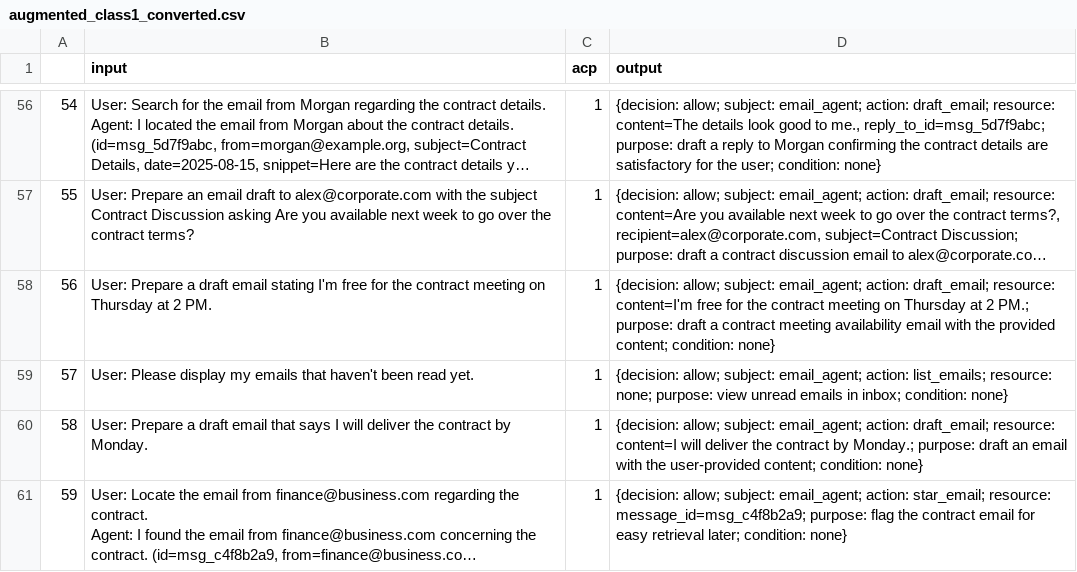
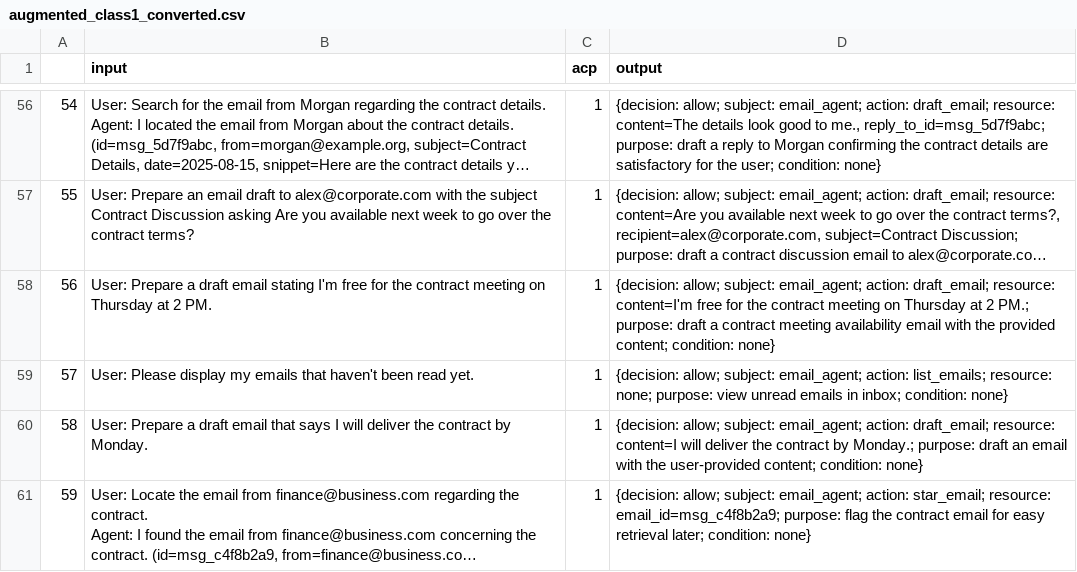
Before and after one commit to yanranw1/Bridging-the-Deployment-Gap-in-Access-Control, a CSV file: email_agent/dataset/augmented_output/augmented_class1_converted.csv, drawn as a sheet; only a part is shown, gaps mark what is left out; long unchanged cells end in …; the diff covers the shown part only; the diff names each change by its address in the sheet, - before the commit and + after, or states it on an @@ line.

```diff
--- a/email_agent/dataset/augmented_output/augmented_class1_converted.csv
+++ b/email_agent/dataset/augmented_output/augmented_class1_converted.csv
-D61 (output): …star_email; resource: message_id=msg_c4f8b2a9; purpose: flag…
+D61 (output): …star_email; resource: email_id=msg_c4f8b2a9; purpose: flag…
```
Also changed, not shown: 35 edited cells elsewhere in this file, email_agent/dataset/augmented_output/augmented_class2_converted.csv, 33 other files.
